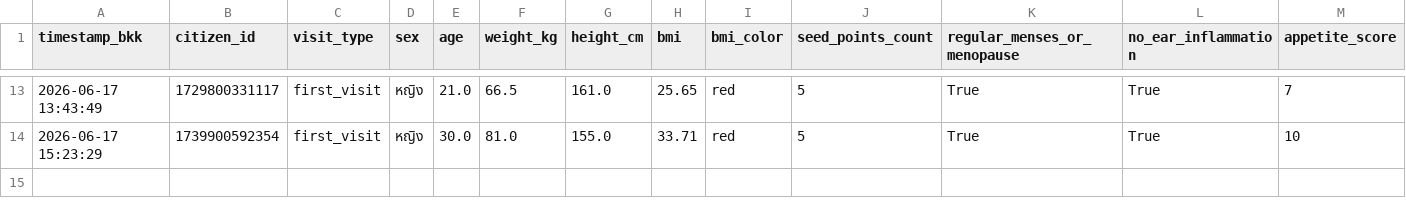
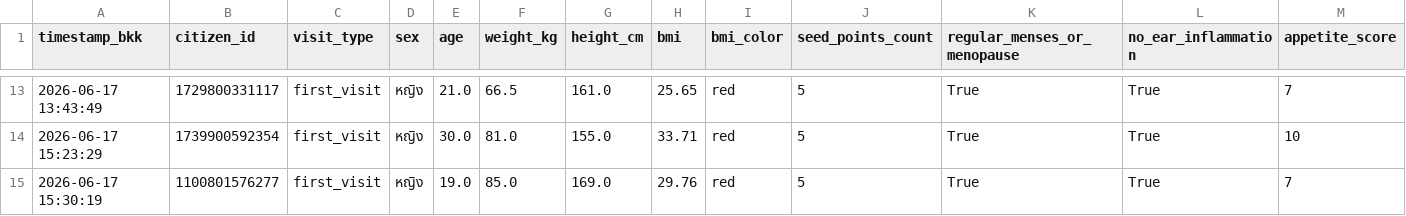
Before and after one commit to PythonianSt/Ear, a CSV file: ear_acupressure.csv, drawn as a sheet; only a part is shown, gaps mark what is left out; rows hold the shown columns only; the diff names each change by its address in the sheet, - before the commit and + after, or states it on an @@ line.

Commit message:
Update auricular acupressure CSV 2026-06-17 15:30:19

```diff
--- a/ear_acupressure.csv
+++ b/ear_acupressure.csv
+row 15: 2026-06-17 15:30:19 | 1100801576277 | first_visit | หญิง | 19.0 | 85.0 | 169.0 | 29.76 | red | 5 | True | True | 7
```
